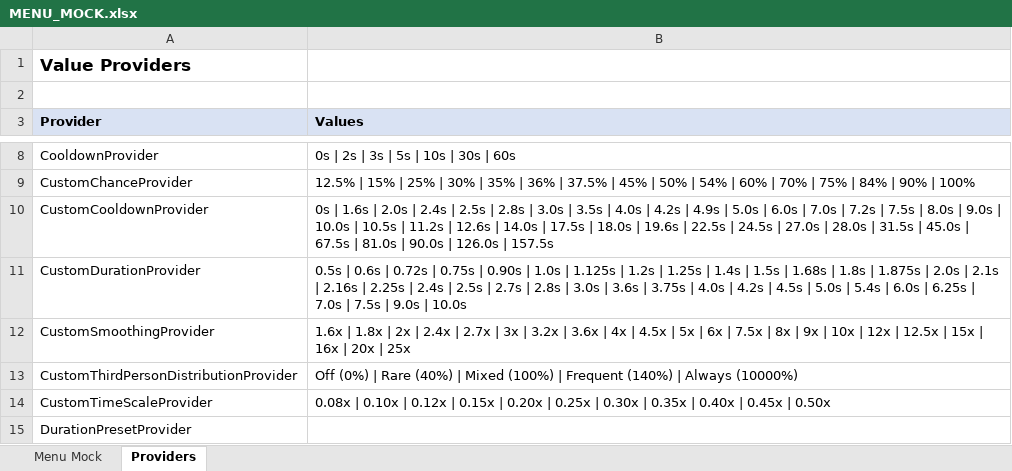
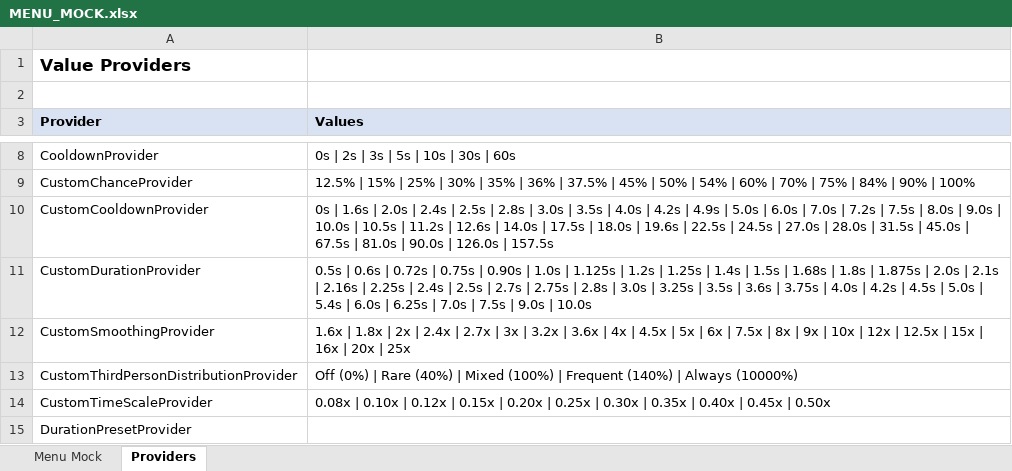
Before and after one commit to SFSorrow1968/CSM, an Excel workbook: MENU_MOCK.xlsx, sheet Providers, drawn as a sheet; only a part is shown, gaps mark what is left out; values as stored, in another font and other column widths than the file's, no borders; the diff names each change by its address in the sheet, - before the commit and + after, or states it on an @@ line.

```diff
--- a/MENU_MOCK.xlsx (sheet Providers)
+++ b/MENU_MOCK.xlsx (sheet Providers)
-B11 (Values): …2.7s | 2.8s | 3.0s | 3.6s…
+B11 (Values): …2.7s | 2.75s | 2.8s | 3.0s | 3.25s | 3.5s | 3.6s…
```
Also changed, not shown: sheet Menu Mock, 4 other files.
